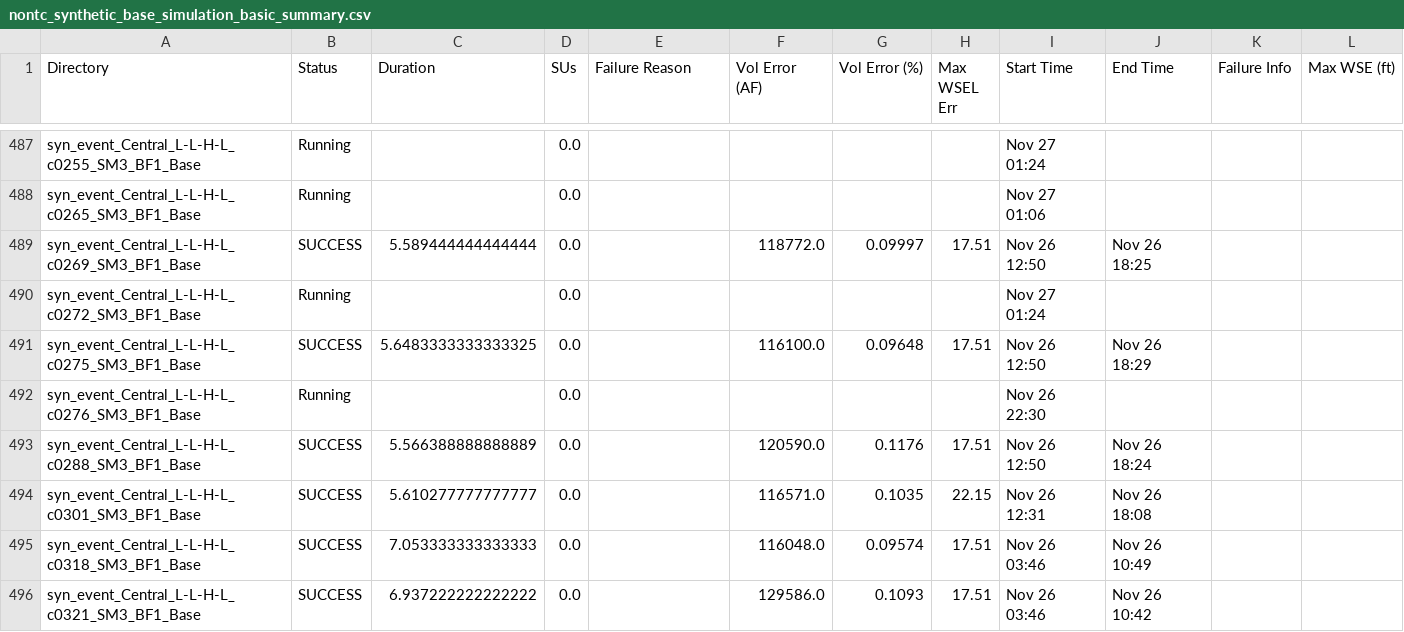
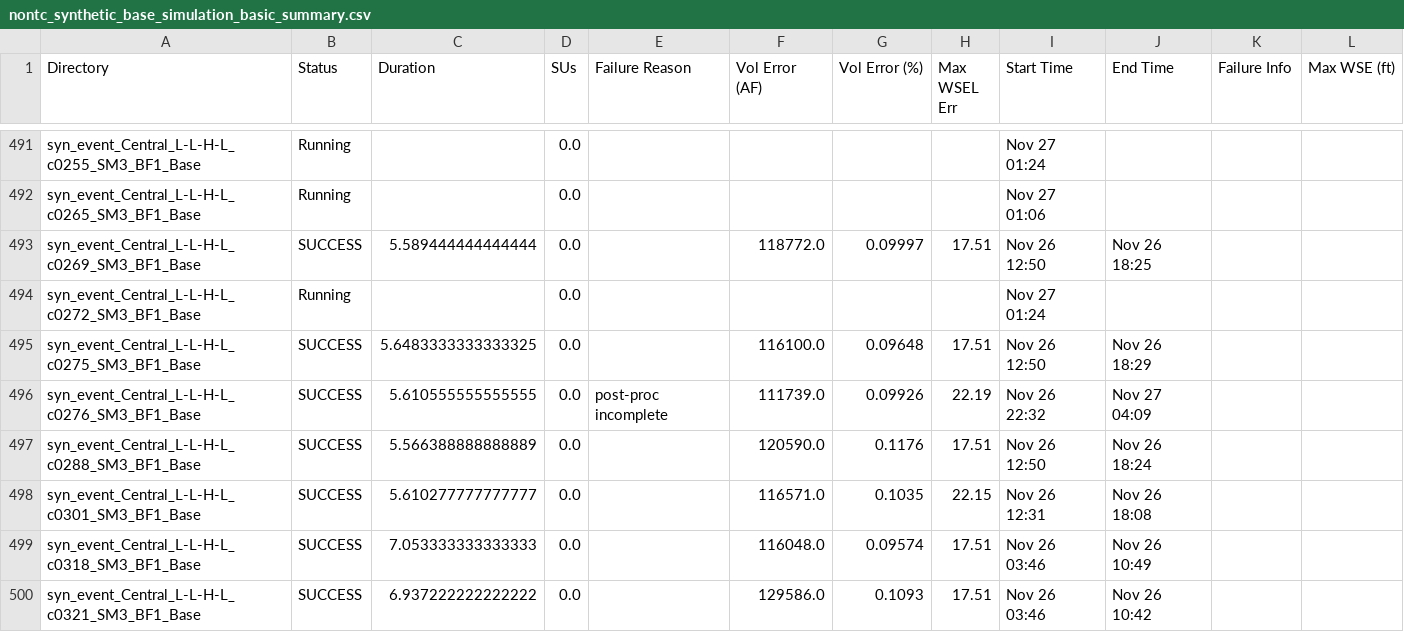
Before and after one commit to akhalid-twi/LWI-production, a CSV file: assets/aws2/nontc_synthetic_base_simulation_basic_summary.csv, drawn as a sheet; only a part is shown, gaps mark what is left out; addresses are those after the commit; the diff covers the shown part only; the diff names each change by its address in the sheet, - before the commit and + after, or states it on an @@ line.

```diff
--- a/assets/aws2/nontc_synthetic_base_simulation_basic_summary.csv
+++ b/assets/aws2/nontc_synthetic_base_simulation_basic_summary.csv
-B496 (Status): Running
+B496 (Status): SUCCESS
-C496 (Duration): (empty)
+C496 (Duration): 5.610555555555555
-E496 (Failure Reason): (empty)
+E496 (Failure Reason): post-proc incomplete
-F496 (Vol Error (AF)): (empty)
+F496 (Vol Error (AF)): 111739.0
-G496 (Vol Error (%)): (empty)
+G496 (Vol Error (%)): 0.09926
-H496 (Max WSEL Err): (empty)
+H496 (Max WSEL Err): 22.19
-I496 (Start Time): Nov 26 22:30
+I496 (Start Time): Nov 26 22:32
-J496 (End Time): (empty)
+J496 (End Time): Nov 27 04:09
```
Also changed, not shown: 12 added rows and 90 edited cells elsewhere in this file, assets/aws2/nontc_synthetic_base_simulation_progress.csv, 1 other file.
